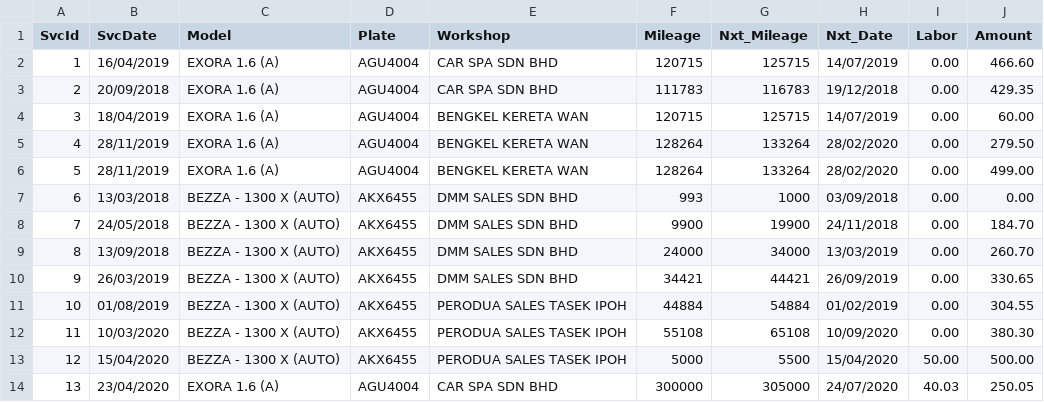
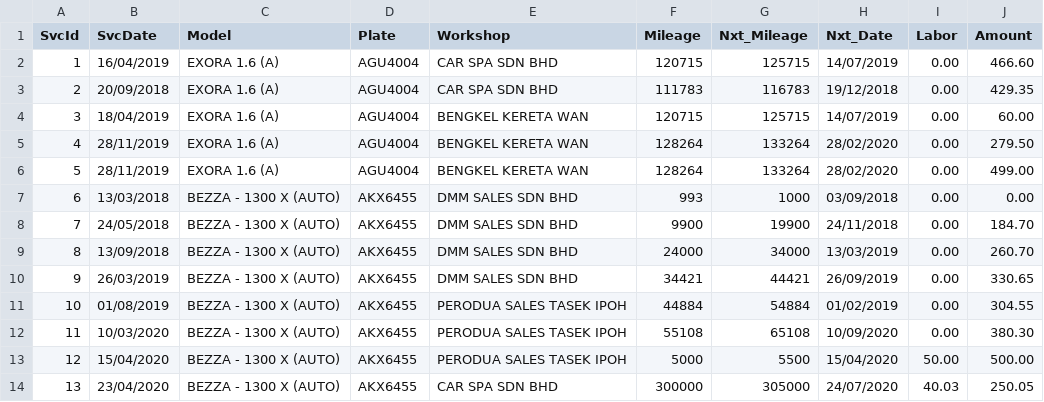
Before and after one commit to saharul/csa-ver-3.0, a CSV file: service_master.csv, drawn as a sheet.

```diff
--- a/service_master.csv
+++ b/service_master.csv
@@ -13,2 +13,2 @@ SvcId,SvcDate,Model,Plate,Workshop,Mileage,Nxt_Mileage,Nxt_Date,Labor,Amount
 12,15/04/2020,BEZZA - 1300 X (AUTO),AKX6455,PERODUA SALES TASEK IPOH,5000,5500,15/04/2020,50.00,500.00
-13,23/04/2020,EXORA 1.6 (A),AGU4004,CAR SPA SDN BHD,300000,305000,24/07/2020,40.03,250.05
+13,23/04/2020,BEZZA - 1300 X (AUTO),AKX6455,CAR SPA SDN BHD,300000,305000,24/07/2020,40.03,250.05
```
Also changed, not shown: 3 other files.
